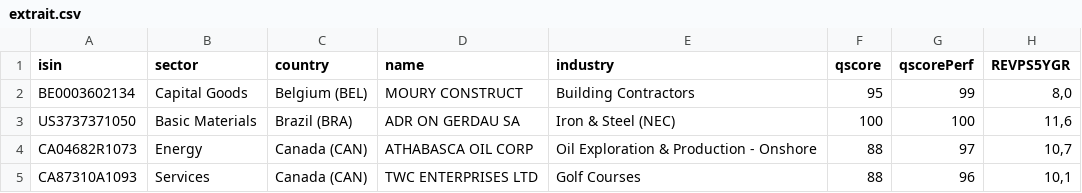
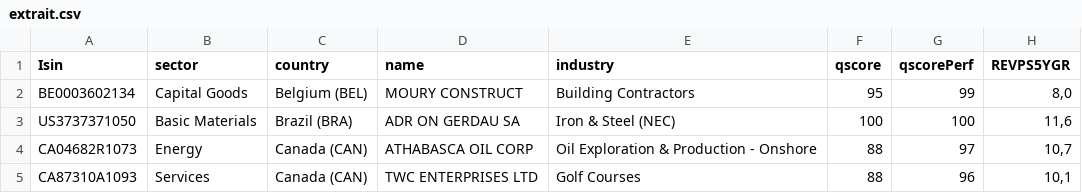
Before and after one commit to facoptere/screener, a CSV file: extrait.csv, drawn as a sheet; only a part is shown; the diff names each change by its address in the sheet, - before the commit and + after, or states it on an @@ line.

Commit message:
Commit from bot -- 2025.oct.17 19:00

```diff
--- a/extrait.csv
+++ b/extrait.csv
-A1: isin
+A1: Isin
```
